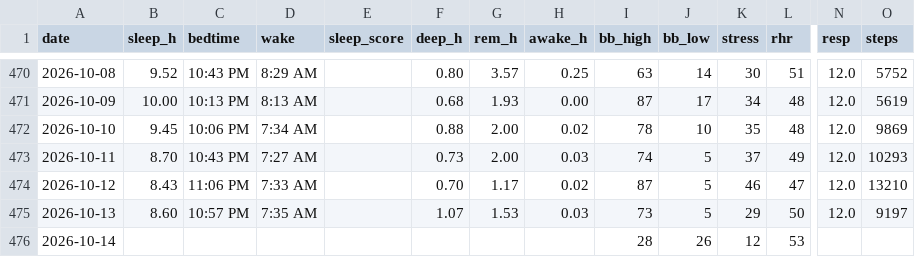
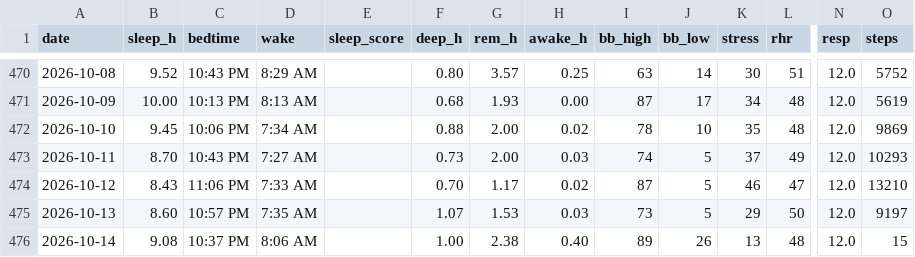
Before and after one commit to benthambulletin/benthambulletin.github.io, a CSV file: data/garmin-daily.csv, drawn as a sheet; only a part is shown, gaps mark what is left out; the diff names each change by its address in the sheet, - before the commit and + after, or states it on an @@ line.

```diff
--- a/data/garmin-daily.csv
+++ b/data/garmin-daily.csv
-B476 (sleep_h): (empty)
+B476 (sleep_h): 9.08
-C476 (bedtime): (empty)
+C476 (bedtime): 10:37 PM
-D476 (wake): (empty)
+D476 (wake): 8:06 AM
-F476 (deep_h): (empty)
+F476 (deep_h): 1.00
-G476 (rem_h): (empty)
+G476 (rem_h): 2.38
-H476 (awake_h): (empty)
+H476 (awake_h): 0.40
-I476 (bb_high): 28
+I476 (bb_high): 89
-K476 (stress): 12
+K476 (stress): 13
-L476 (rhr): 53
+L476 (rhr): 48
-N476 (resp): (empty)
+N476 (resp): 12.0
-O476 (steps): (empty)
+O476 (steps): 15
```
Also changed, not shown: 2 other files.
